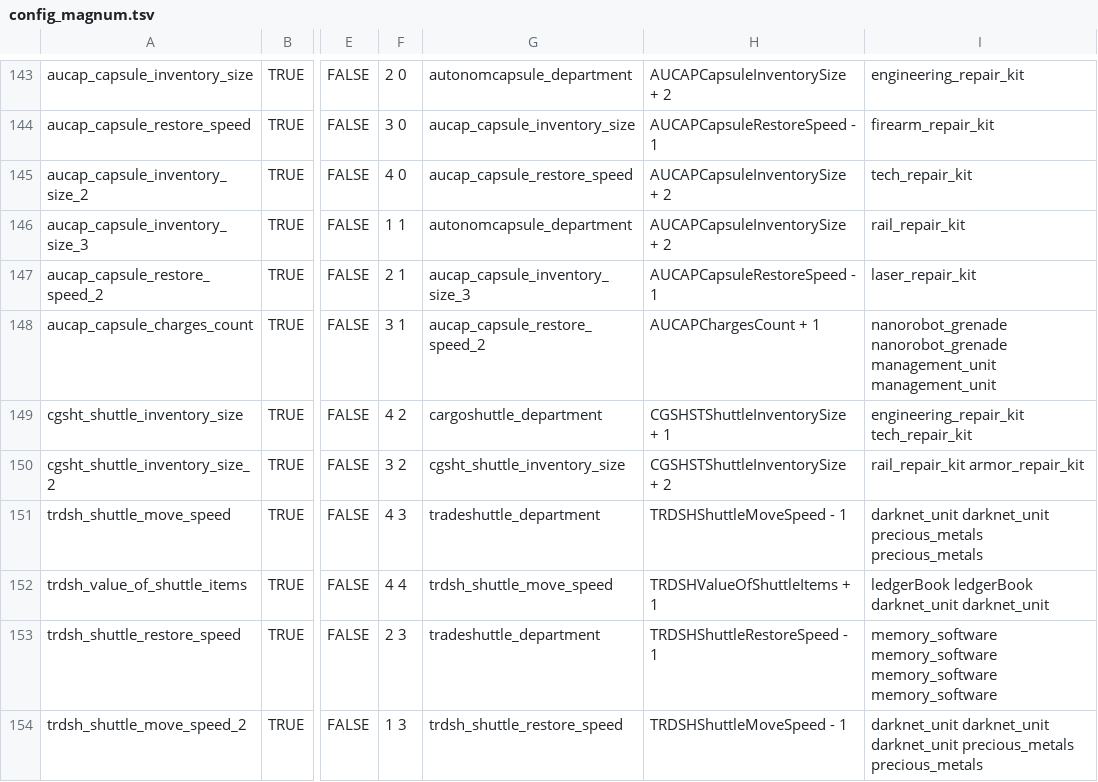
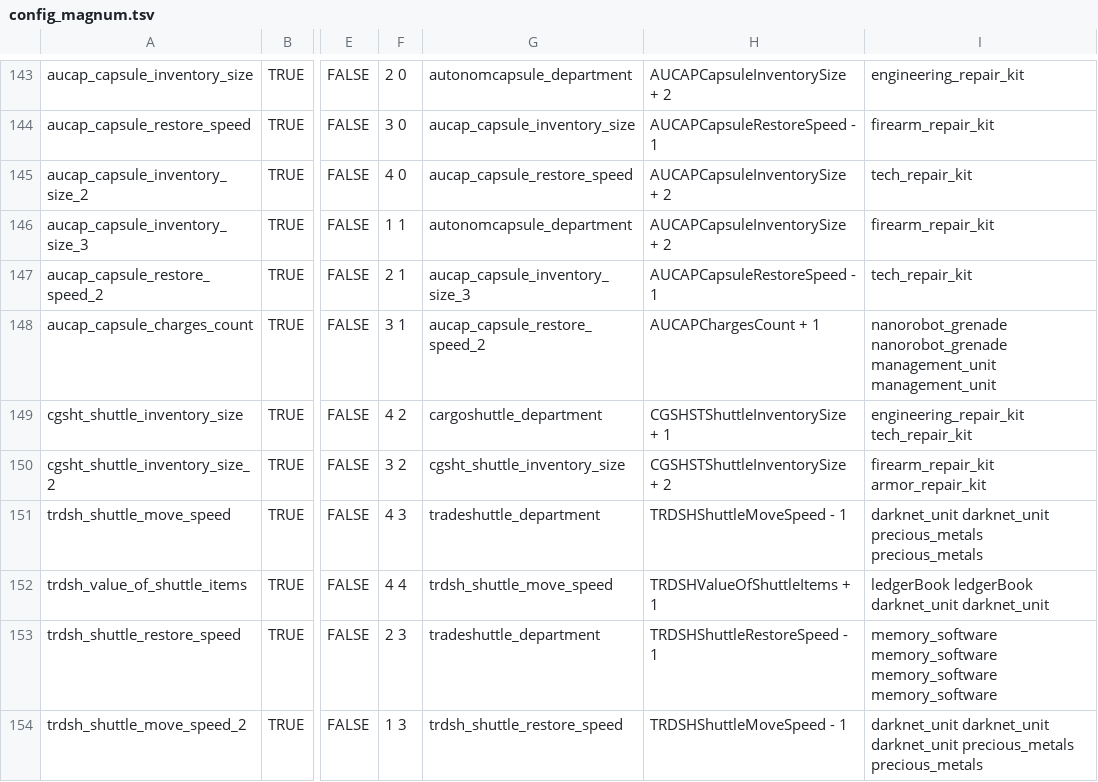
Before and after one commit to HueyPixelBoxes/qm_data, a TSV file: config_magnum.tsv, drawn as a sheet; only a part is shown, gaps mark what is left out; the diff names each change by its address in the sheet, - before the commit and + after, or states it on an @@ line.

```diff
--- a/config_magnum.tsv
+++ b/config_magnum.tsv
-I146: rail_repair_kit
+I146: firearm_repair_kit
-I147: laser_repair_kit
+I147: tech_repair_kit
-I150: rail_repair_kit armor_repair_kit
+I150: firearm_repair_kit armor_repair_kit
```
Also changed, not shown: config_globals.tsv, config_keybinding.tsv, 8 other files.
